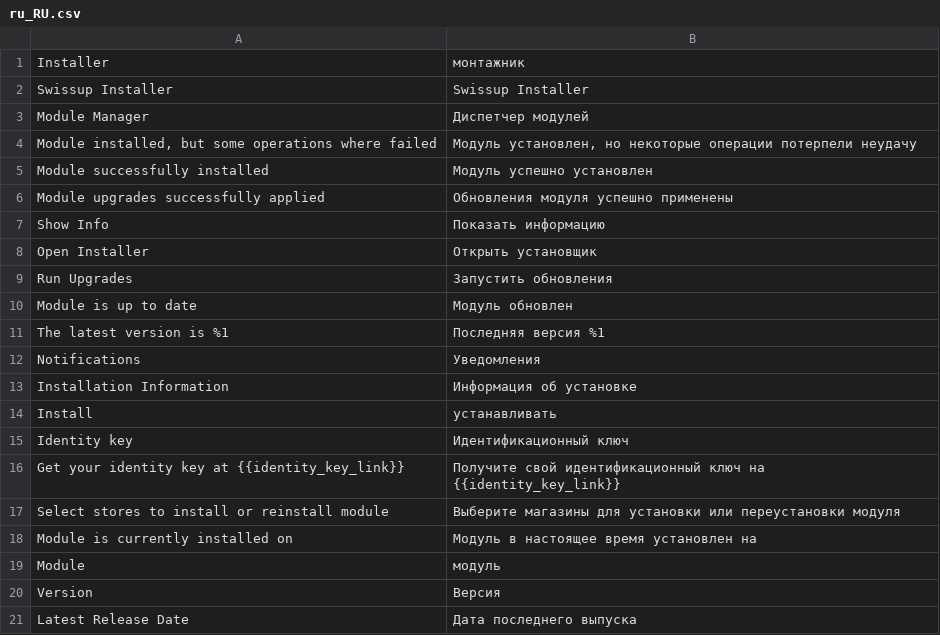
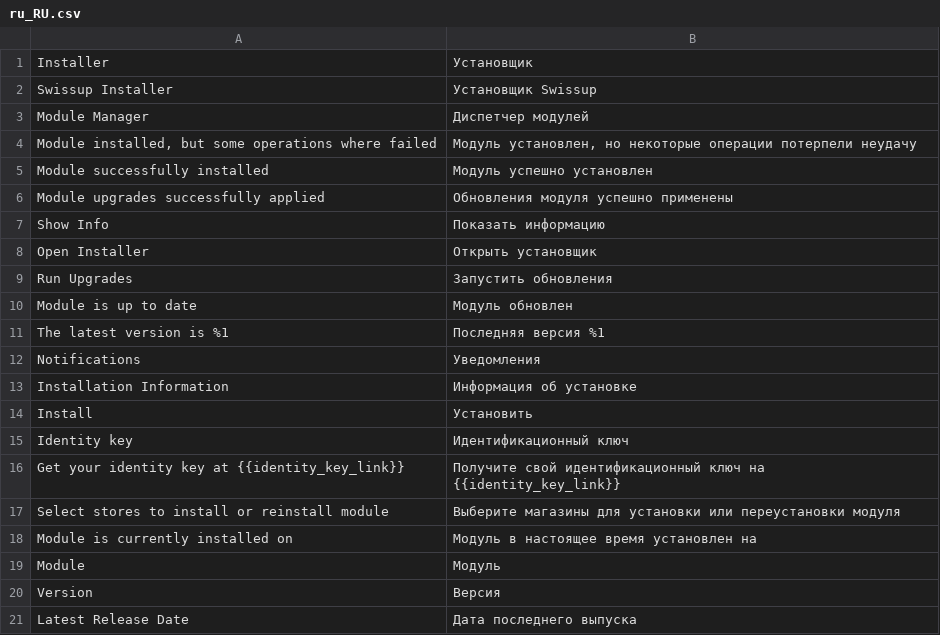
Before and after one commit to swissup/module-core, a CSV file: i18n/ru_RU.csv, drawn as a sheet.

Commit message:
Translation improvements

```diff
--- a/i18n/ru_RU.csv
+++ b/i18n/ru_RU.csv
@@ -1,3 +1,3 @@
-Installer,монтажник
-"Swissup Installer","Swissup Installer"
+Installer,Установщик
+"Swissup Installer","Установщик Swissup"
 "Module Manager","Диспетчер модулей"
@@ -13,3 +13,3 @@ Notifications,Уведомления
 "Installation Information","Информация об установке"
-Install,устанавливать
+Install,Установить
 "Identity key","Идентификационный ключ"
@@ -18,3 +18,3 @@ Install,устанавливать
 "Module is currently installed on","Модуль в настоящее время установлен на"
-Module,модуль
+Module,Модуль
 Version,Версия
```
Also changed, not shown: i18n/uk_UA.csv.
